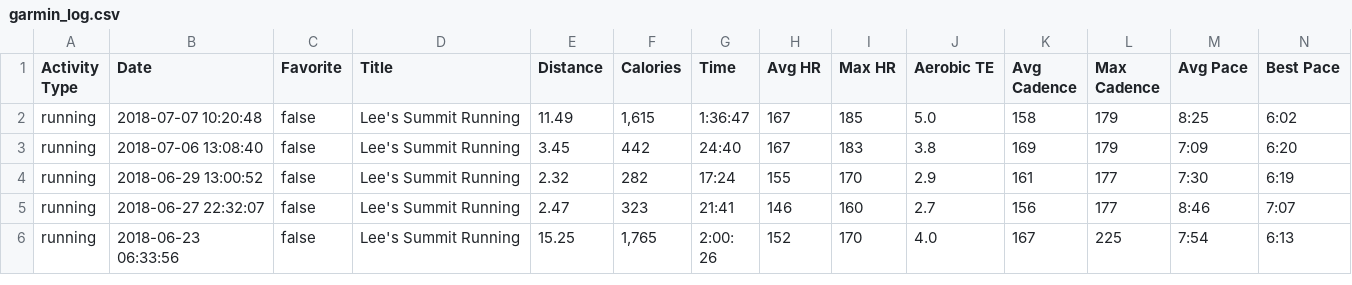
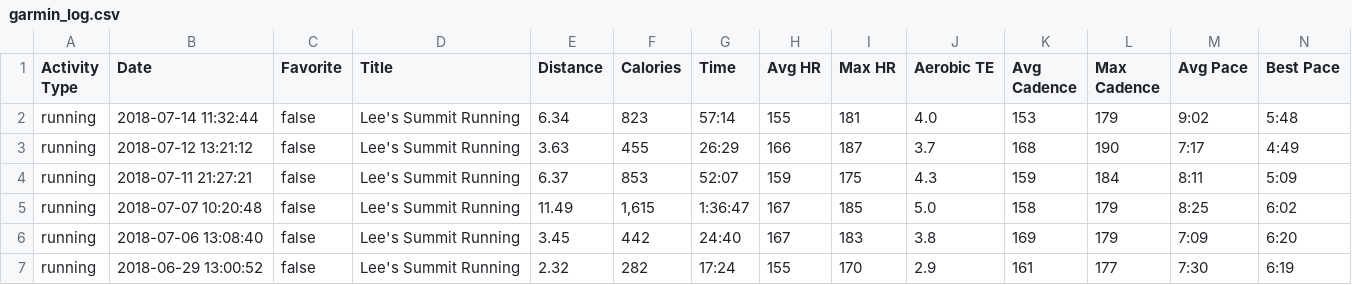
Before and after one commit to johnsug/garmin, a CSV file: garmin_log.csv, drawn as a sheet; only a part is shown; the shorter side is filled out with more unchanged rows; rows hold the shown columns only; the diff names each change by its address in the sheet, - before the commit and + after, or states it on an @@ line.

Commit message:
Update garmin_log.csv

```diff
--- a/garmin_log.csv
+++ b/garmin_log.csv
+row 2: running | 2018-07-14 11:32:44 | false | Lee's Summit Running | 6.34 | 823 | 57:14 | 155 | 181 | 4.0 | 153 | 179 | 9:02 | 5:48
+row 3: running | 2018-07-12 13:21:12 | false | Lee's Summit Running | 3.63 | 455 | 26:29 | 166 | 187 | 3.7 | 168 | 190 | 7:17 | 4:49
+row 4: running | 2018-07-11 21:27:21 | false | Lee's Summit Running | 6.37 | 853 | 52:07 | 159 | 175 | 4.3 | 159 | 184 | 8:11 | 5:09
```
